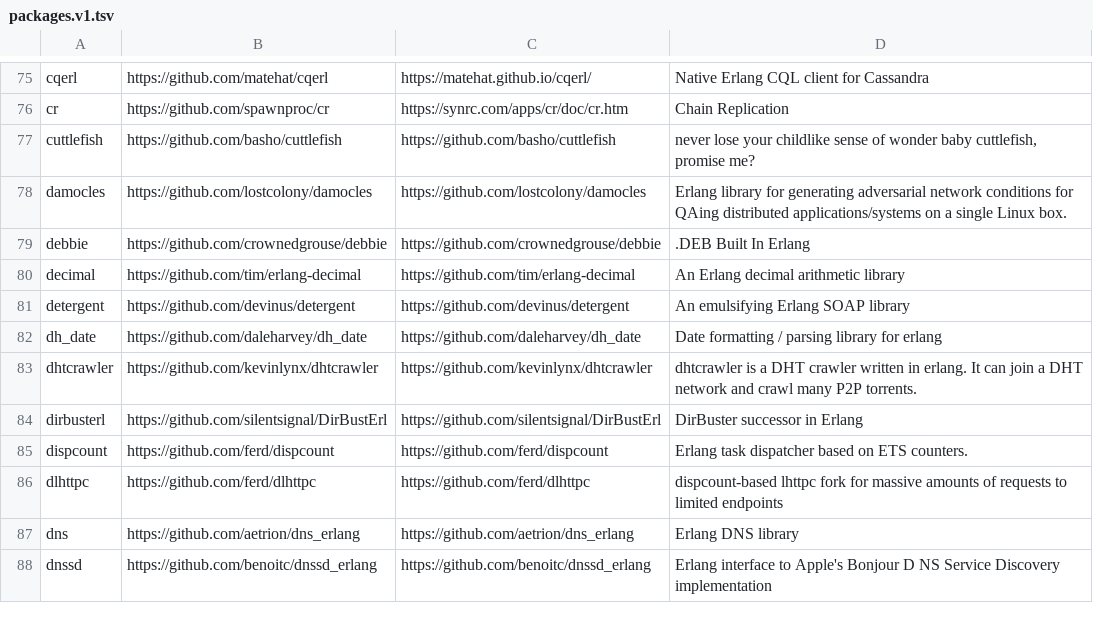
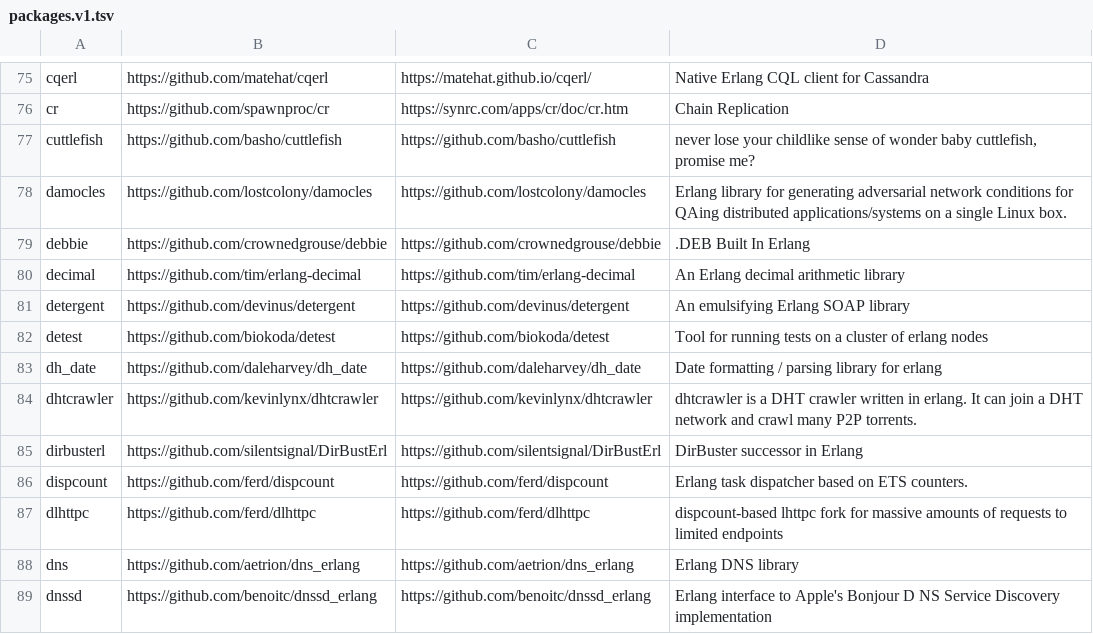
Before and after one commit to ninenines/erlang.mk, a TSV file: packages.v1.tsv, drawn as a sheet; only a part is shown, gaps mark what is left out.

```diff
--- a/packages.v1.tsv
+++ b/packages.v1.tsv
@@ -81,2 +81,3 @@ decimal	https://github.com/tim/erlang-decimal	https://github.com/tim/erlang-deci
 detergent	https://github.com/devinus/detergent	https://github.com/devinus/detergent	An emulsifying Erlang SOAP library
+detest	https://github.com/biokoda/detest	https://github.com/biokoda/detest	Tool for running tests on a cluster of erlang nodes
 dh_date	https://github.com/daleharvey/dh_date	https://github.com/daleharvey/dh_date	Date formatting / parsing library for erlang
```
Also changed, not shown: packages.v2.tsv, 1 other file.
